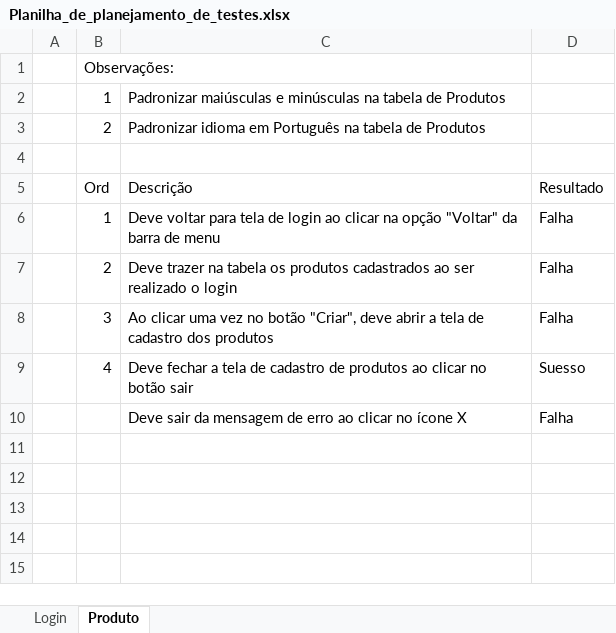
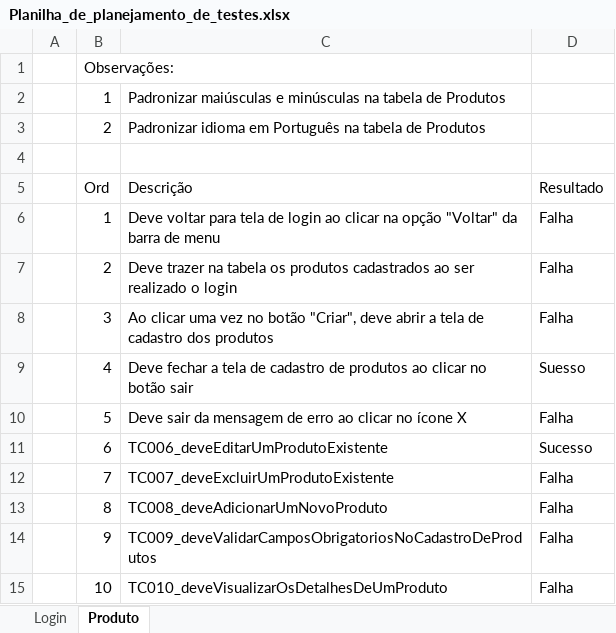
Before and after one commit to danieldantasdev/selenium-lab_java-8, an Excel workbook: Planilha_de_planejamento_de_testes.xlsx, sheet Produto, drawn as a sheet; values as stored, in another font and other column widths than the file's, no borders; the diff names each change by its address in the sheet, - before the commit and + after, or states it on an @@ line.

```diff
--- a/Planilha_de_planejamento_de_testes.xlsx (sheet Produto)
+++ b/Planilha_de_planejamento_de_testes.xlsx (sheet Produto)
-B10: (empty)
+B10: 5
+row 11:  | 6 | TC006_deveEditarUmProdutoExistente | Sucesso
+row 12:  | 7 | TC007_deveExcluirUmProdutoExistente | Falha
+row 13:  | 8 | TC008_deveAdicionarUmNovoProduto | Falha
+row 14:  | 9 | TC009_deveValidarCamposObrigatoriosNoCadastroDeProdutos | Falha
+row 15:  | 10 | TC010_deveVisualizarOsDetalhesDeUmProduto | Falha
```
Also changed, not shown: 6 other files.
